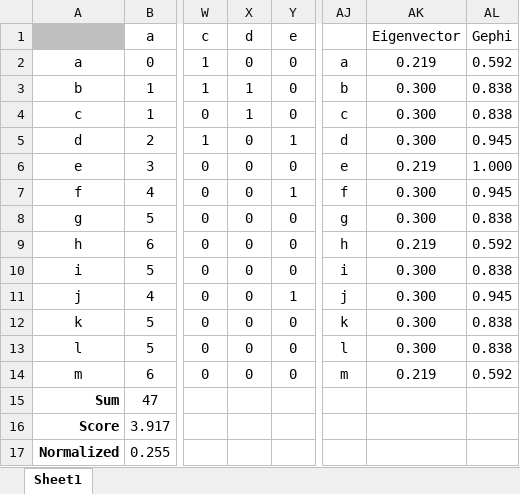
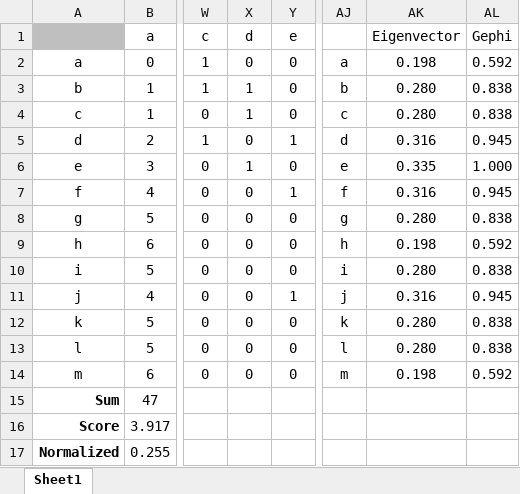
Before and after one commit to Ninjinkai/CAP6315_HW1, an Excel workbook: Closeness table.xlsx, sheet Sheet1, drawn as a sheet; only a part is shown, gaps mark what is left out; values as stored, in another font and other column widths than the file's, no borders; the diff names each change by its address in the sheet, - before the commit and + after, or states it on an @@ line.

Commit message:
Fixed adjacency matrix and associated values.

```diff
--- a/Closeness table.xlsx (sheet Sheet1)
+++ b/Closeness table.xlsx (sheet Sheet1)
-AK2: 0.219
+AK2: 0.198
-AK3:AK4: 0.300
+AK3:AK4: 0.280
-AK5: 0.300
+AK5: 0.316
-X6: 0
+X6: 1
-AK6: 0.219
+AK6: 0.335
-AK7: 0.300
+AK7: 0.316
-AK8: 0.300
+AK8: 0.280
-AK9: 0.219
+AK9: 0.198
-AK10: 0.300
+AK10: 0.280
-AK11: 0.300
+AK11: 0.316
-AK12:AK13: 0.300
+AK12:AK13: 0.280
-AK14: 0.219
+AK14: 0.198
```
Also changed, not shown: 1 other file.
